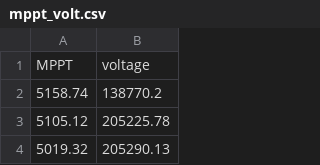
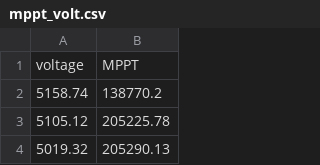
Before and after one commit to alexpondaven/MarsRover, a CSV file: server/data/mppt_volt.csv, drawn as a sheet; only a part is shown.

```diff
--- a/server/data/mppt_volt.csv
+++ b/server/data/mppt_volt.csv
@@ -1,2 +1,2 @@
-MPPT,voltage
+voltage,MPPT
 5158.74,138770.2
```
Also changed, not shown: 22 other files.
